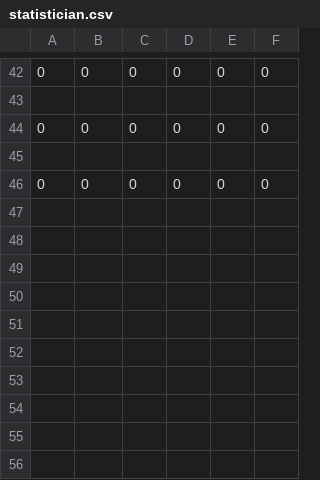
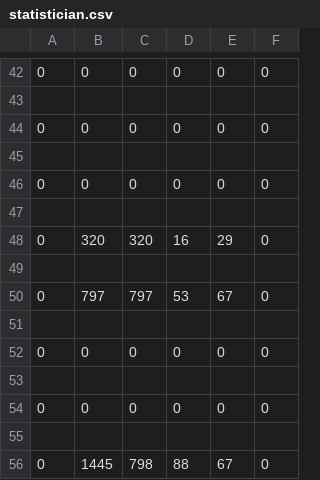
Before and after one commit to arunwij/TimeShare, a CSV file: logs/statistician.csv, drawn as a sheet; only a part is shown, gaps mark what is left out; the diff names each change by its address in the sheet, - before the commit and + after, or states it on an @@ line.

```diff
--- a/logs/statistician.csv
+++ b/logs/statistician.csv
+row 47: (empty)
+row 48: 0 | 320 | 320 | 16 | 29 | 0
+row 49: (empty)
+row 50: 0 | 797 | 797 | 53 | 67 | 0
+row 51: (empty)
+row 52: 0 | 0 | 0 | 0 | 0 | 0
+row 53: (empty)
+row 54: 0 | 0 | 0 | 0 | 0 | 0
+row 55: (empty)
+row 56: 0 | 1445 | 798 | 88 | 67 | 0
```
Also changed, not shown: 2 other files.
